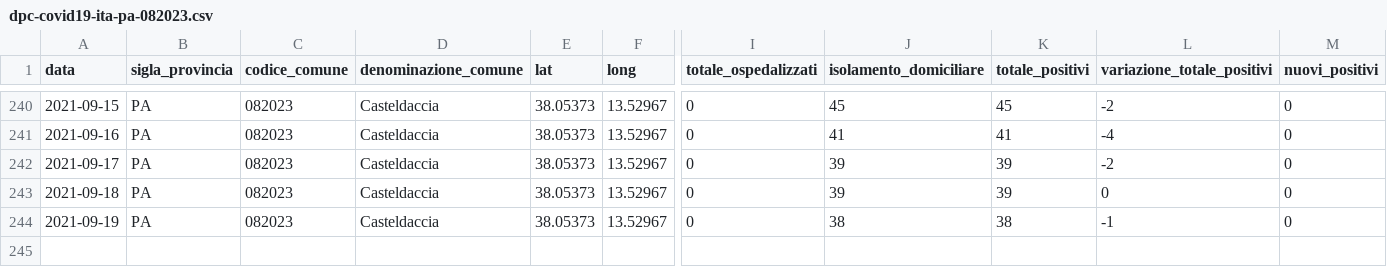
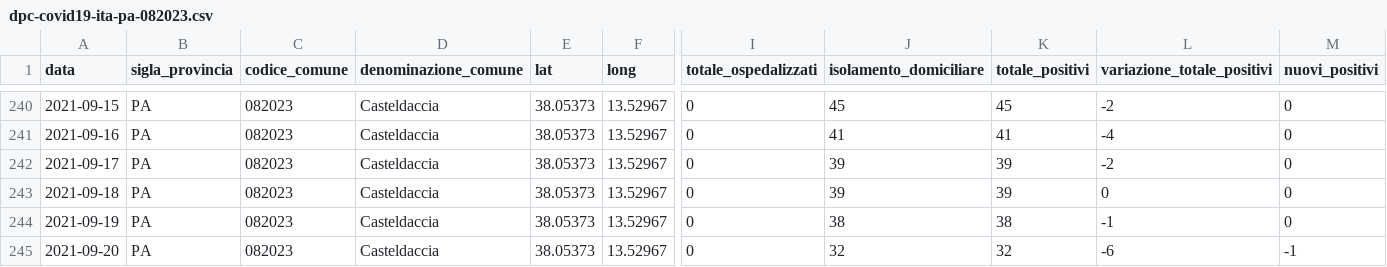
Before and after one commit to gabacode/f8lite, a CSV file: dati-comuni/dpc-covid19-ita-pa-082023.csv, drawn as a sheet; only a part is shown, gaps mark what is left out; rows hold the shown columns only; the diff names each change by its address in the sheet, - before the commit and + after, or states it on an @@ line.

```diff
--- a/dati-comuni/dpc-covid19-ita-pa-082023.csv
+++ b/dati-comuni/dpc-covid19-ita-pa-082023.csv
+row 245: 2021-09-20 | PA | 082023 | Casteldaccia | 38.05373 | 13.52967 | 0 | 32 | 32 | -6 | -1
```
Also changed, not shown: dati-comuni/dpc-covid19-ita-pa-082004.csv, dati-comuni/dpc-covid19-ita-pa-082006.csv, 17 other files.
